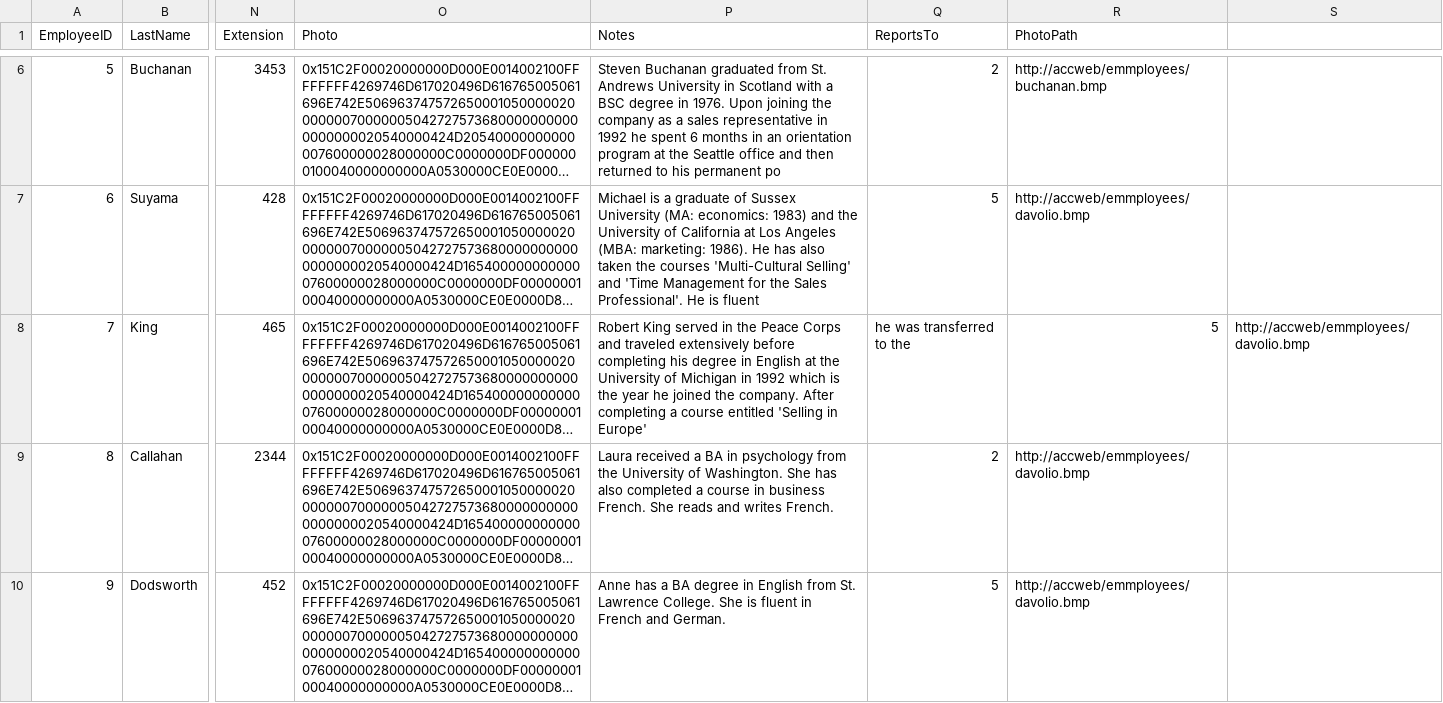
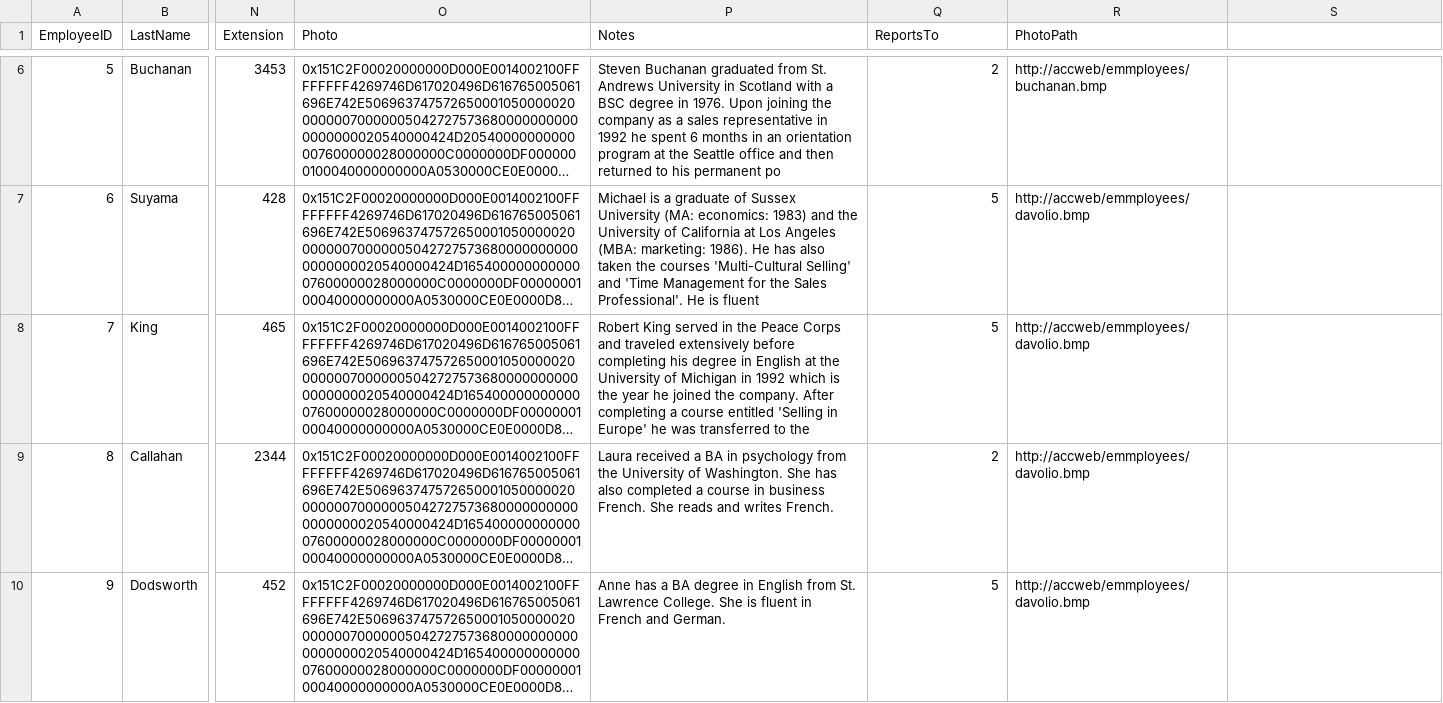
Before and after one commit to morganpdx/northwind-mongo, a CSV file: employees.csv, drawn as a sheet; only a part is shown, gaps mark what is left out; long unchanged cells end in …; the diff names each change by its address in the sheet, - before the commit and + after, or states it on an @@ line.

Commit message:
Fix line 8 delimiting error

```diff
--- a/employees.csv
+++ b/employees.csv
-P8 (Notes): …in Europe'
+P8 (Notes): …in Europe' he was transferred to the
-Q8 (ReportsTo): he was transferred to the
+Q8 (ReportsTo): 5
-R8 (PhotoPath): 5
+R8 (PhotoPath): http://accweb/emmployees/davolio.bmp
-S8: http://accweb/emmployees/davolio.bmp
+S8: (empty)
```
